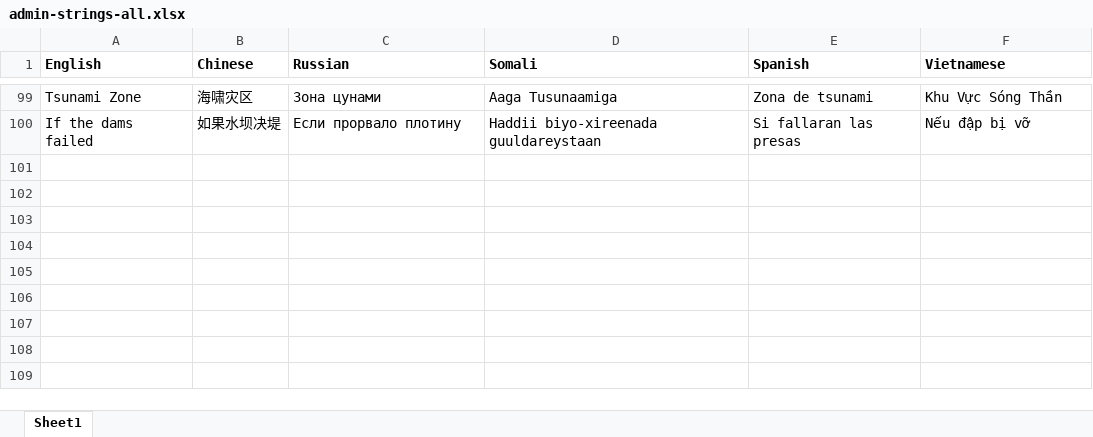
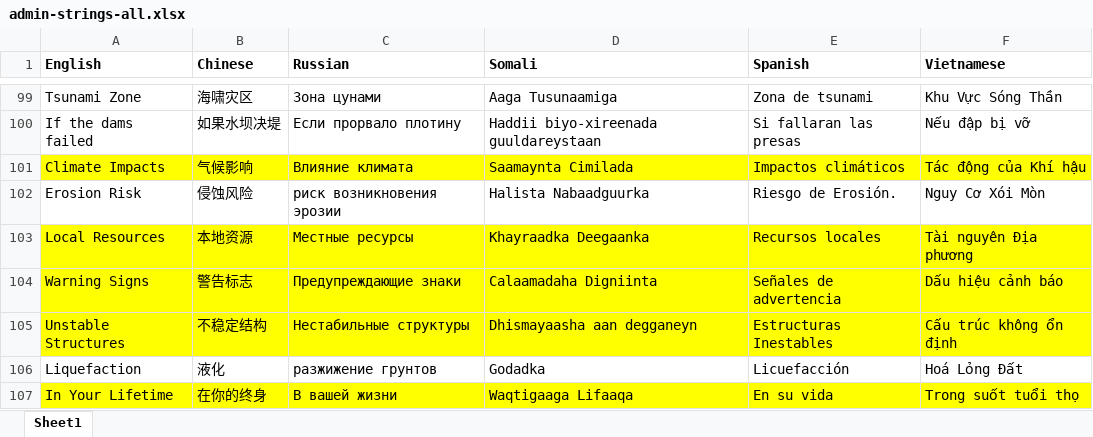
Before and after one commit to missoula-ready/seattle-ready, an Excel workbook: translations/admin-strings-all.xlsx, sheet Sheet1, drawn as a sheet; only a part is shown, gaps mark what is left out; values as stored, in another font and other column widths than the file's, no borders; the diff names each change by its address in the sheet, - before the commit and + after, or states it on an @@ line.

```diff
--- a/translations/admin-strings-all.xlsx (sheet Sheet1)
+++ b/translations/admin-strings-all.xlsx (sheet Sheet1)
+row 101: Climate Impacts | 气候影响 | Влияние климата | Saamaynta Cimilada | Impactos climáticos | Tác động của Khí hậu
+row 102: Erosion Risk | 侵蚀风险 | риск возникновения эрозии | Halista Nabaadguurka | Riesgo de Erosión. | Nguy Cơ Xói Mòn
+row 103: Local Resources | 本地资源 | Местные ресурсы | Khayraadka Deegaanka | Recursos locales | Tài nguyên Địa phương
+row 104: Warning Signs | 警告标志 | Предупреждающие знаки | Calaamadaha Digniinta | Señales de advertencia | Dấu hiệu cảnh báo
+row 105: Unstable Structures | 不稳定结构 | Нестабильные структуры | Dhismayaasha aan degganeyn | Estructuras Inestables | Cấu trúc không ổn định
+row 106: Liquefaction | 液化 | разжижение грунтов | Godadka | Licuefacción | Hoá Lỏng Đất
+row 107: In Your Lifetime | 在你的终身 | В вашей жизни | Waqtigaaga Lifaaqa | En su vida | Trong suốt tuổi thọ
```
Also changed, not shown: 1 other file.
